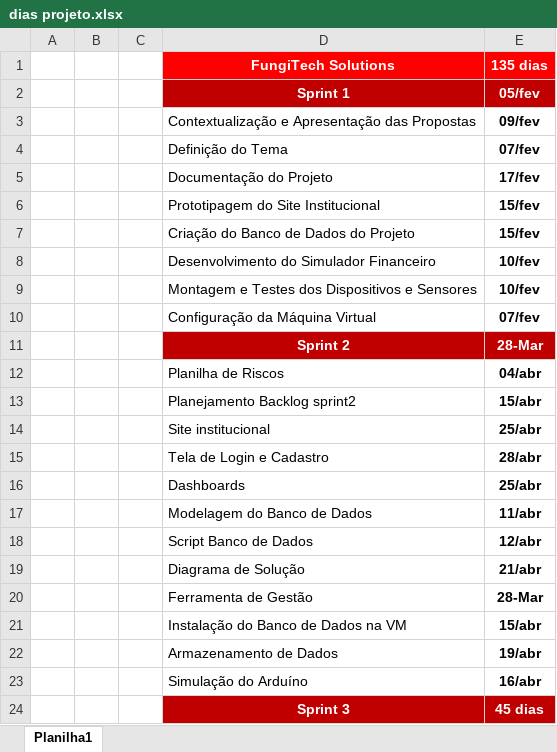
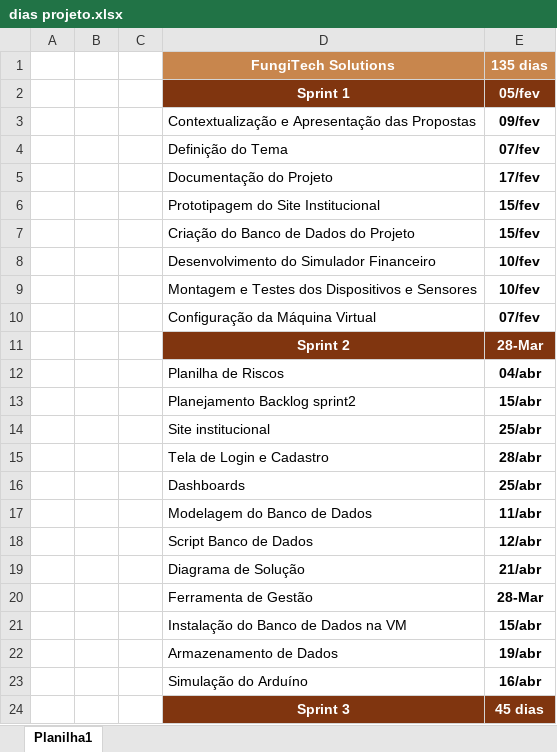
Before and after one commit to victorbrga/fungitech, an Excel workbook: Documentação/dias projeto.xlsx, sheet Planilha1, drawn as a sheet; values as stored, in another font and other column widths than the file's, no borders; the diff names each change by its address in the sheet, - before the commit and + after, or states it on an @@ line.

Commit message:
DocumentaçãoFinalizada

```diff
--- a/Documentação/dias projeto.xlsx (sheet Planilha1)
+++ b/Documentação/dias projeto.xlsx (sheet Planilha1)
-D1:E1 fill: #FF0000
+D1:E1 fill: #C8864D
-D2:E2 fill: #C00000
+D2:E2 fill: #80350F
-D11:E11 fill: #C00000
+D11:E11 fill: #80350F
-D24:E24 fill: #C00000
+D24:E24 fill: #80350F
```
Also changed, not shown: 3 other files.
